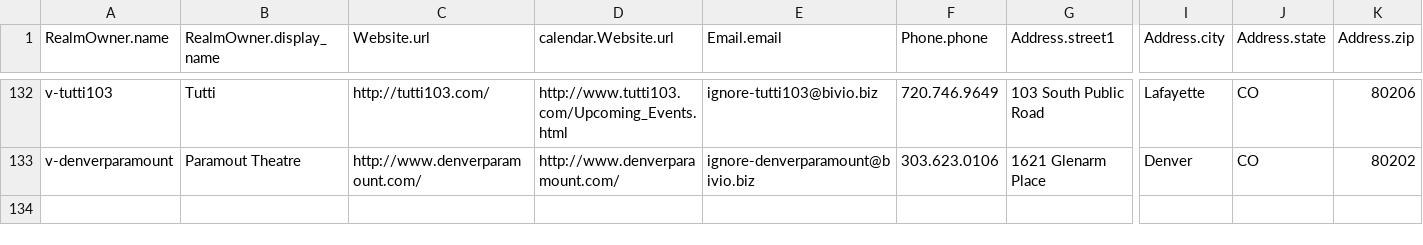
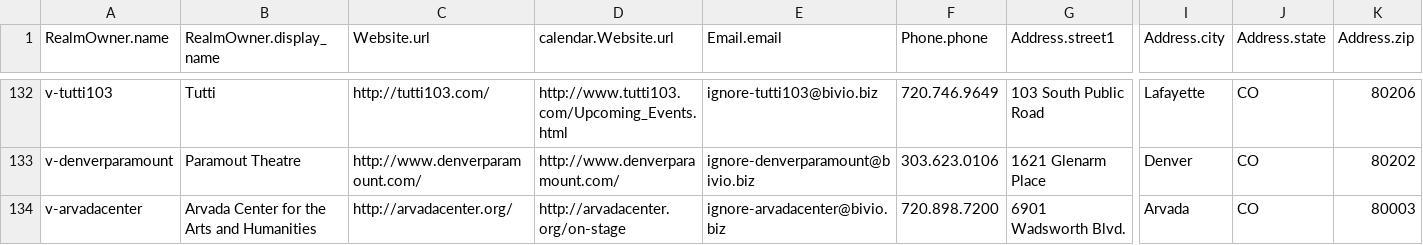
Before and after one commit to biviosoftware/perl-Cal54, a CSV file: files/cal54/ddl/venues.csv, drawn as a sheet; only a part is shown, gaps mark what is left out; rows hold the shown columns only; the diff names each change by its address in the sheet, - before the commit and + after, or states it on an @@ line.

```diff
--- a/files/cal54/ddl/venues.csv
+++ b/files/cal54/ddl/venues.csv
+row 134: v-arvadacenter | Arvada Center for the Arts and Humanities | http://arvadacenter.org/ | http://arvadacenter.org/on-stage | ignore-arvadacenter@bivio.biz | 720.898.7200 | 6901 Wadsworth Blvd. | Arvada | CO | 80003
```
Also changed, not shown: files/cal54/ddl/scrapers.csv.
